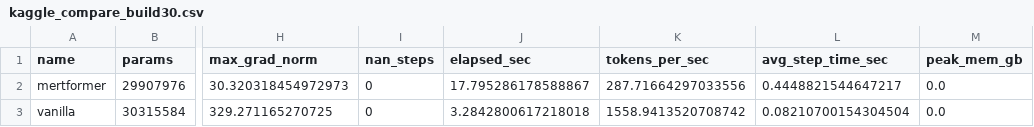
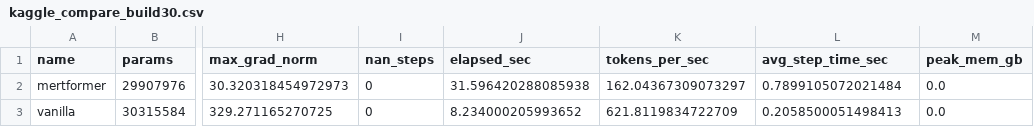
Before and after one commit to latentcore/mertformer-titan-core, a CSV file: reports/benchmarks/kaggle_compare_build30.csv, drawn as a sheet; only a part is shown, gaps mark what is left out; the diff names each change by its address in the sheet, - before the commit and + after, or states it on an @@ line.

Commit message:
build30: close 57/57 code+test gate

```diff
--- a/reports/benchmarks/kaggle_compare_build30.csv
+++ b/reports/benchmarks/kaggle_compare_build30.csv
-J2 (elapsed_sec): 17.795286178588867
+J2 (elapsed_sec): 31.596420288085938
-K2 (tokens_per_sec): 287.71664297033556
+K2 (tokens_per_sec): 162.04367309073297
-L2 (avg_step_time_sec): 0.4448821544647217
+L2 (avg_step_time_sec): 0.7899105072021484
-J3 (elapsed_sec): 3.2842800617218018
+J3 (elapsed_sec): 8.234000205993652
-K3 (tokens_per_sec): 1558.9413520708742
+K3 (tokens_per_sec): 621.8119834722709
-L3 (avg_step_time_sec): 0.08210700154304504
+L3 (avg_step_time_sec): 0.2058500051498413
```
Also changed, not shown: 50 other files.
